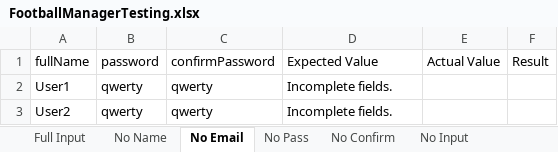
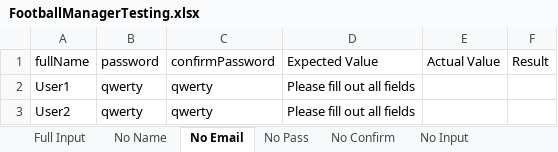
Before and after one commit to Nightmayr/FootballManager-ParamTesting, an Excel workbook: src/main/resources/FootballManagerTesting.xlsx, sheet No Email, drawn as a sheet; values as stored, in another font and other column widths than the file's, no borders; the diff names each change by its address in the sheet, - before the commit and + after, or states it on an @@ line.

```diff
--- a/src/main/resources/FootballManagerTesting.xlsx (sheet No Email)
+++ b/src/main/resources/FootballManagerTesting.xlsx (sheet No Email)
-D2:D3 (Expected Value): Incomplete fields.
+D2:D3 (Expected Value): Please fill out all fields
```
Also changed, not shown: sheet No Input, sheet No Name, sheet No Pass, sheet No Confirm, sheet Full Input, other sheet tabs, 7 other files.
